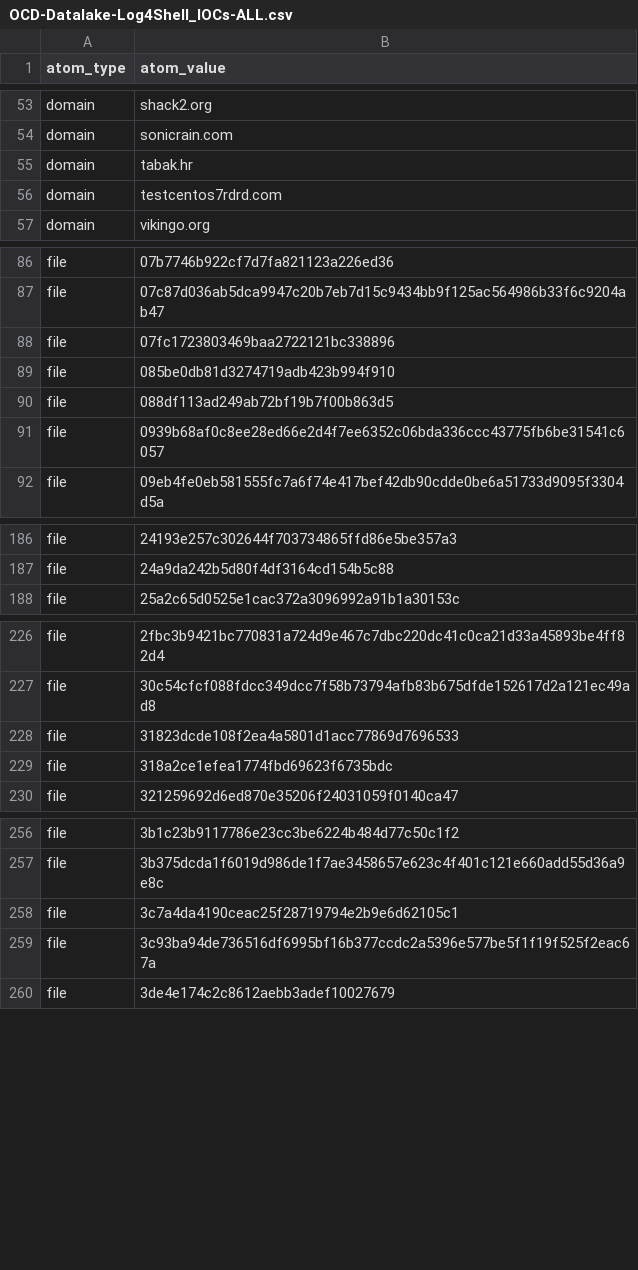
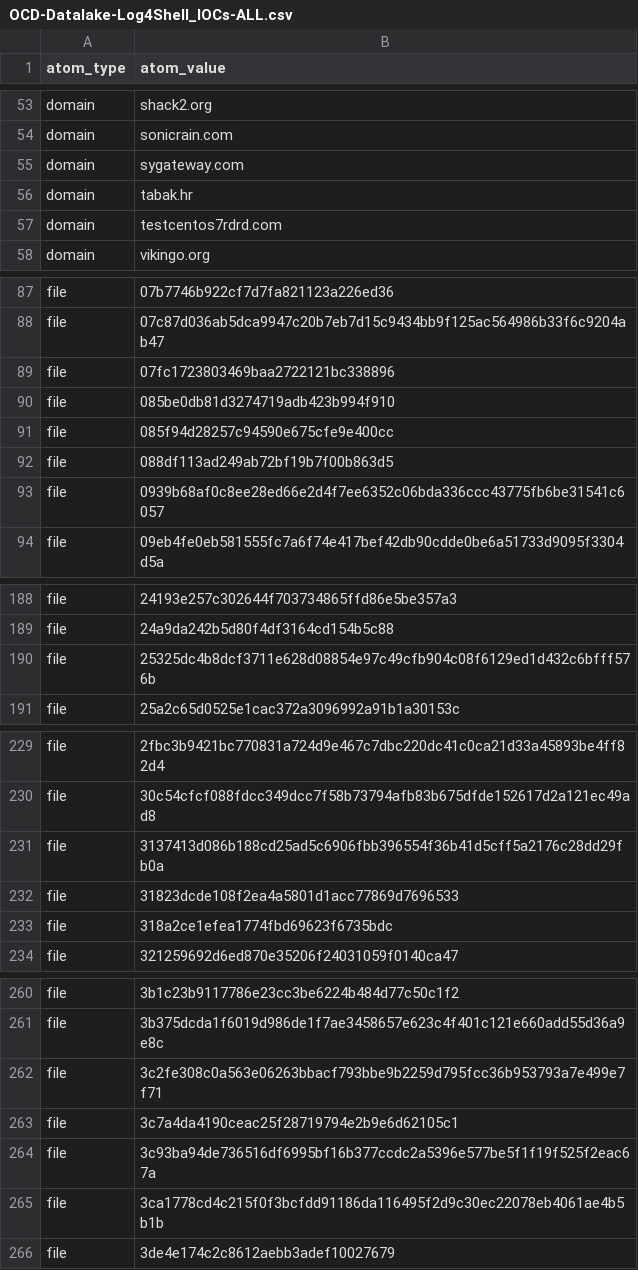
Before and after one commit to Orange-Cyberdefense/log4shell_iocs, a CSV file: OCD-Datalake-Log4Shell_IOCs-ALL.csv, drawn as a sheet; only a part is shown, gaps mark what is left out; the diff covers the shown part only; the diff names each change by its address in the sheet, - before the commit and + after, or states it on an @@ line.

```diff
--- a/OCD-Datalake-Log4Shell_IOCs-ALL.csv
+++ b/OCD-Datalake-Log4Shell_IOCs-ALL.csv
+row 55: domain | sygateway.com
+row 91: file | 085f94d28257c94590e675cfe9e400cc
+row 190: file | 25325dc4b8dcf3711e628d08854e97c49cfb904c08f6129ed1d432c6bfff576b
+row 231: file | 3137413d086b188cd25ad5c6906fbb396554f36b41d5cff5a2176c28dd29fb0a
+row 262: file | 3c2fe308c0a563e06263bbacf793bbe9b2259d795fcc36b953793a7e499e7f71
+row 265: file | 3ca1778cd4c215f0f3bcfdd91186da116495f2d9c30ec22078eb4061ae4b5b1b
```
Also changed, not shown: 8 added rows and 2 removed rows elsewhere in this file, OCD-Datalake-Log4Shell_IOCs-Exploit_attempts.csv.
